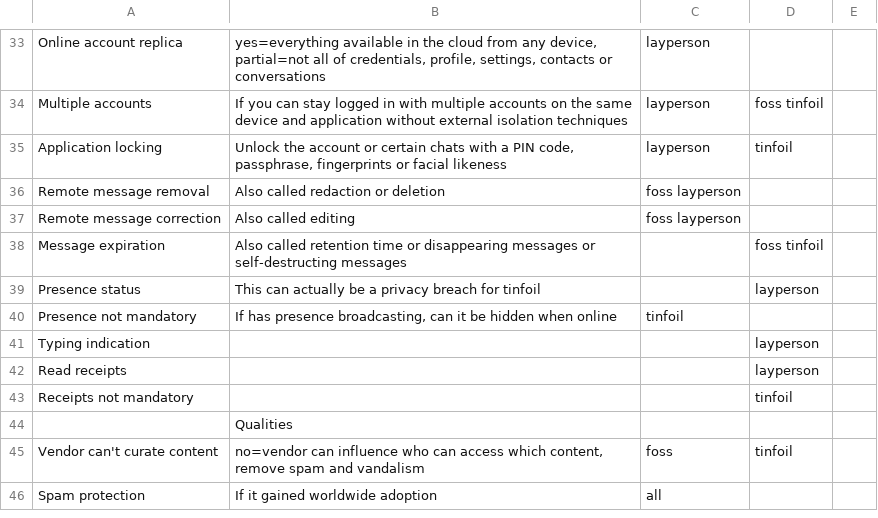
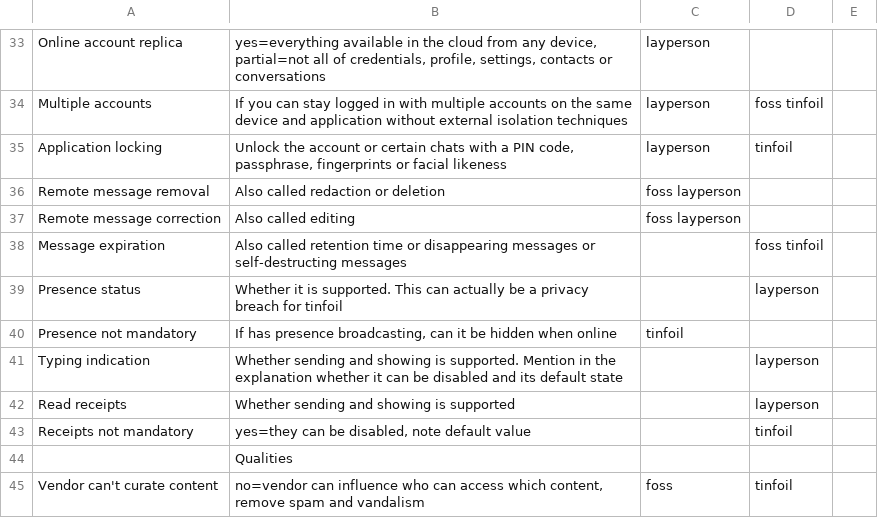
Before and after one commit to bkil/secuchart, a CSV file: data/_properties.csv, drawn as a sheet; only a part is shown, gaps mark what is left out; the shorter side is filled out with more unchanged rows.

Commit message:
properties: elaborate Presence, Typing indication and Receipts

```diff
--- a/data/_properties.csv
+++ b/data/_properties.csv
@@ -38,7 +38,7 @@ Remote message correction;Also called editing;foss layperson;;
 Message expiration;Also called retention time or disappearing messages or self-destructing messages;;foss tinfoil;
-Presence status;This can actually be a privacy breach for tinfoil;;layperson;
+Presence status;Whether it is supported. This can actually be a privacy breach for tinfoil;;layperson;
 Presence not mandatory;If has presence broadcasting, can it be hidden when online;tinfoil;;
-Typing indication;;;layperson;
-Read receipts;;;layperson;
-Receipts not mandatory;;;tinfoil;
+Typing indication;Whether sending and showing is supported. Mention in the explanation whether it can be disabled and its default state;;layperson;
+Read receipts;Whether sending and showing is supported;;layperson;
+Receipts not mandatory;yes=they can be disabled, note default value;;tinfoil;
 ;Qualities;;;
```
